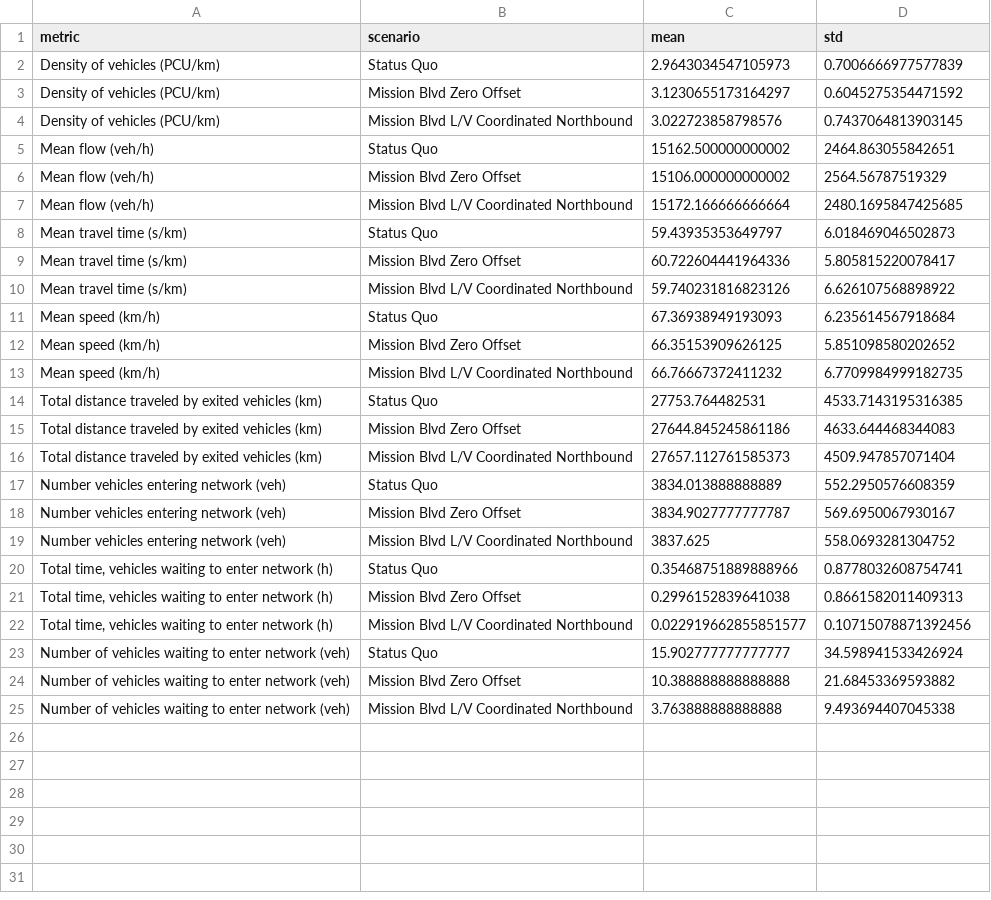
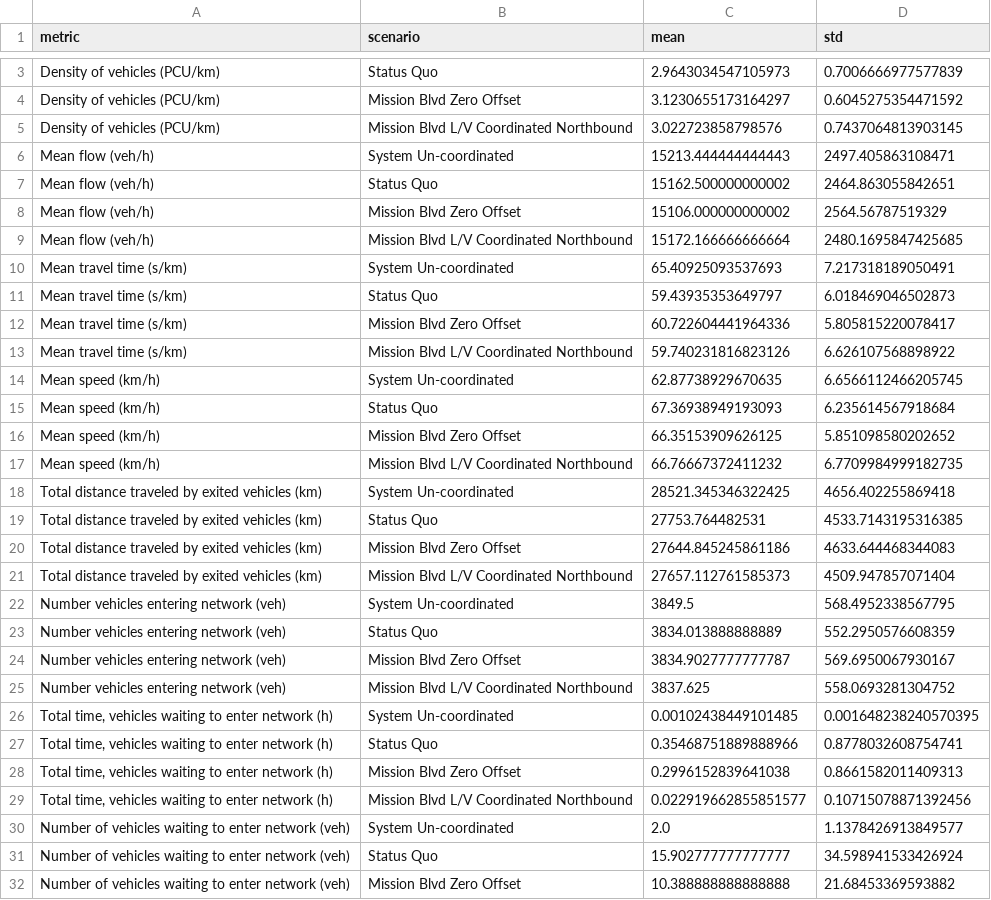
Before and after one commit to prestonfu/traffic-microsimulation, a CSV file: data/meso_lv/sys-hcm/all.csv, drawn as a sheet; only a part is shown, gaps mark what is left out; the shorter side is filled out with more unchanged rows; the diff covers the shown part only.

Commit message:
scenario path update to May, route comparison

```diff
--- a/data/meso_lv/sys-hcm/all.csv
+++ b/data/meso_lv/sys-hcm/all.csv
@@ -4,2 +5,3 @@ Density of vehicles (PCU/km),Mission Blvd Zero Offset,3.1230655173164297,0.60452
 Density of vehicles (PCU/km),Mission Blvd L/V Coordinated Northbound,3.022723858798576,0.7437064813903145
+Mean flow (veh/h),System Un-coordinated,15213.444444444443,2497.405863108471
 Mean flow (veh/h),Status Quo,15162.500000000002,2464.863055842651
@@ -7,2 +9,3 @@ Mean flow (veh/h),Mission Blvd Zero Offset,15106.000000000002,2564.56787519329
 Mean flow (veh/h),Mission Blvd L/V Coordinated Northbound,15172.166666666664,2480.1695847425685
+Mean travel time (s/km),System Un-coordinated,65.40925093537693,7.217318189050491
 Mean travel time (s/km),Status Quo,59.43935353649797,6.018469046502873
@@ -10,2 +13,3 @@ Mean travel time (s/km),Mission Blvd Zero Offset,60.722604441964336,5.8058152200
 Mean travel time (s/km),Mission Blvd L/V Coordinated Northbound,59.740231816823126,6.626107568898922
+Mean speed (km/h),System Un-coordinated,62.87738929670635,6.6566112466205745
 Mean speed (km/h),Status Quo,67.36938949193093,6.235614567918684
@@ -13,2 +17,3 @@ Mean speed (km/h),Mission Blvd Zero Offset,66.35153909626125,5.851098580202652
 Mean speed (km/h),Mission Blvd L/V Coordinated Northbound,66.76667372411232,6.7709984999182735
+Total distance traveled by exited vehicles (km),System Un-coordinated,28521.345346322425,4656.402255869418
 Total distance traveled by exited vehicles (km),Status Quo,27753.764482531,4533.7143195316385
@@ -16,2 +21,3 @@ Total distance traveled by exited vehicles (km),Mission Blvd Zero Offset,27644.8
 Total distance traveled by exited vehicles (km),Mission Blvd L/V Coordinated Northbound,27657.112761585373,4509.947857071404
+Number vehicles entering network (veh),System Un-coordinated,3849.5,568.4952338567795
 Number vehicles entering network (veh),Status Quo,3834.013888888889,552.2950576608359
@@ -19,2 +25,3 @@ Number vehicles entering network (veh),Mission Blvd Zero Offset,3834.90277777777
 Number vehicles entering network (veh),Mission Blvd L/V Coordinated Northbound,3837.625,558.0693281304752
+"Total time, vehicles waiting to enter network (h)",System Un-coordinated,0.00102438449101485,0.001648238240570395
 "Total time, vehicles waiting to enter network (h)",Status Quo,0.35468751889888966,0.8778032608754741
@@ -22,2 +29,3 @@ Number vehicles entering network (veh),Mission Blvd L/V Coordinated Northbound,3
 "Total time, vehicles waiting to enter network (h)",Mission Blvd L/V Coordinated Northbound,0.022919662855851577,0.10715078871392456
+Number of vehicles waiting to enter network (veh),System Un-coordinated,2.0,1.1378426913849577
 Number of vehicles waiting to enter network (veh),Status Quo,15.902777777777777,34.598941533426924
```
Also changed, not shown: 1 added row elsewhere in this file, data/meso_lv/emissions/emissions.csv, 8 other files.
